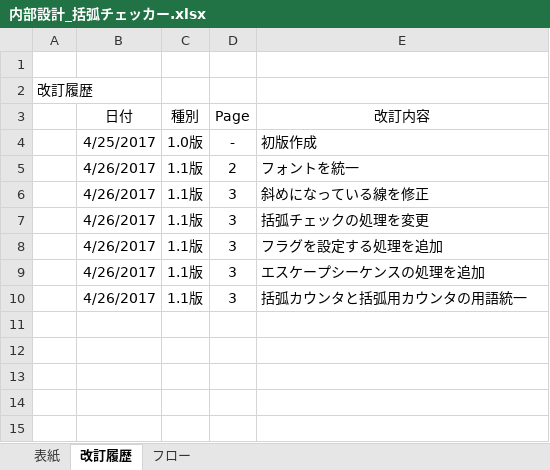
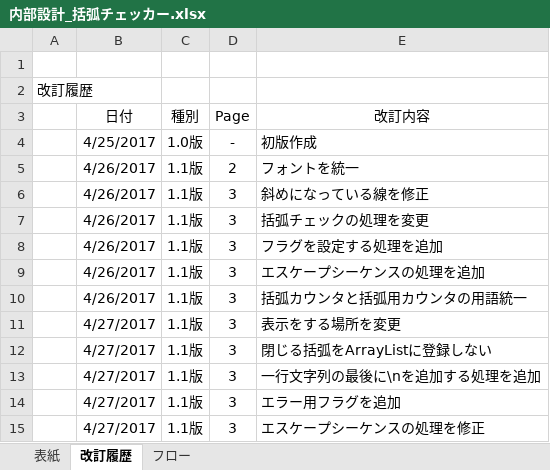
Before and after one commit to d-nakamura1/1st-training, an Excel workbook: 基礎言語総合課題/内部設計_括弧チェッカー.xlsx, sheet 改訂履歴, drawn as a sheet; values as stored, in another font and other column widths than the file's, no borders; the diff names each change by its address in the sheet, - before the commit and + after, or states it on an @@ line.

```diff
--- a/基礎言語総合課題/内部設計_括弧チェッカー.xlsx (sheet 改訂履歴)
+++ b/基礎言語総合課題/内部設計_括弧チェッカー.xlsx (sheet 改訂履歴)
+row 11:  | 4/27/2017 | 1.1版 | 3 | 表示をする場所を変更
+row 12:  | 4/27/2017 | 1.1版 | 3 | 閉じる括弧をArrayListに登録しない
+row 13:  | 4/27/2017 | 1.1版 | 3 | 一行文字列の最後に\nを追加する処理を追加
+row 14:  | 4/27/2017 | 1.1版 | 3 | エラー用フラグを追加
+row 15:  | 4/27/2017 | 1.1版 | 3 | エスケープシーケンスの処理を修正
```
Also changed, not shown: charts or pictures, 基礎言語総合課題/スケジュール_括弧チェッカー.xlsx, 基礎言語総合課題/テスト計画書_括弧チェッカー.xlsx, 22 other files.
